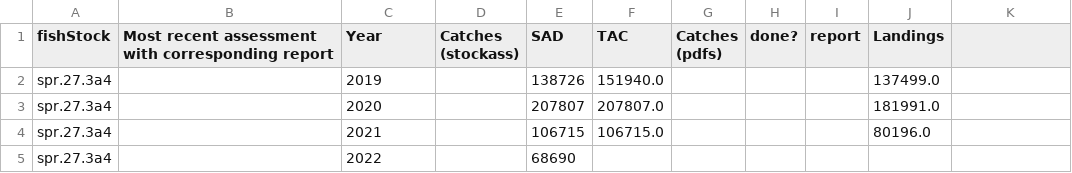
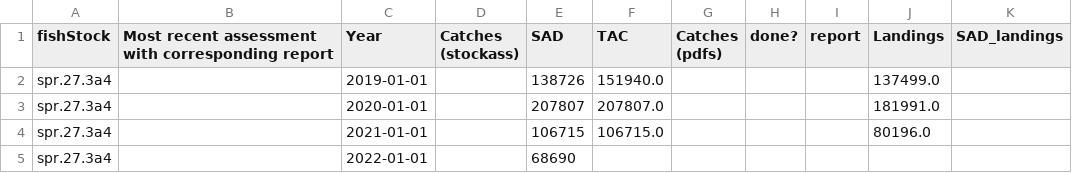
Before and after one commit to isaldiviagonzatti/sdg14, a CSV file: dataTemp/icesAdvice/spr.27.3a4.csv, drawn as a sheet.

Commit message:
added missing year checker

```diff
--- a/dataTemp/icesAdvice/spr.27.3a4.csv
+++ b/dataTemp/icesAdvice/spr.27.3a4.csv
@@ -1,5 +1,5 @@
-fishStock,Most recent assessment with corresponding report,Year,Catches (stockass),SAD,TAC,Catches (pdfs),done?,report,Landings
-spr.27.3a4,,2019,,138726,151940.0,,,,137499.0
-spr.27.3a4,,2020,,207807,207807.0,,,,181991.0
-spr.27.3a4,,2021,,106715,106715.0,,,,80196.0
-spr.27.3a4,,2022,,68690,,,,,
+fishStock,Most recent assessment with corresponding report,Year,Catches (stockass),SAD,TAC,Catches (pdfs),done?,report,Landings,SAD_landings
+spr.27.3a4,,2019-01-01,,138726,151940.0,,,,137499.0,
+spr.27.3a4,,2020-01-01,,207807,207807.0,,,,181991.0,
+spr.27.3a4,,2021-01-01,,106715,106715.0,,,,80196.0,
+spr.27.3a4,,2022-01-01,,68690,,,,,,
```
Also changed, not shown: 8 other files.
